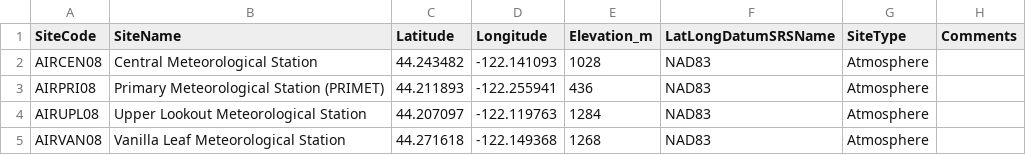
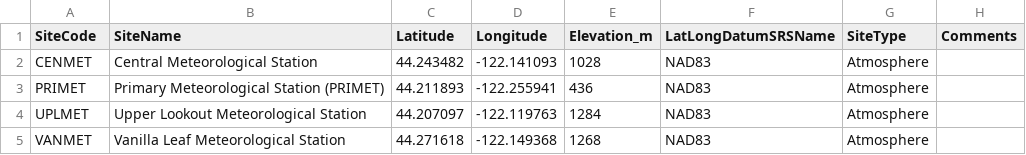
Before and after one commit to lter/Clim-HydroDB-2.0, a CSV file: ODM_CSV_Examples/AND/AND3222/odm_tables/Sites.csv, drawn as a sheet.

Commit message:
Update Sites.csv

```diff
--- a/ODM_CSV_Examples/AND/AND3222/odm_tables/Sites.csv
+++ b/ODM_CSV_Examples/AND/AND3222/odm_tables/Sites.csv
@@ -1,5 +1,5 @@
 SiteCode,SiteName,Latitude,Longitude,Elevation_m,LatLongDatumSRSName,SiteType,Comments
-AIRCEN08,Central Meteorological Station,44.243482,-122.141093,1028,NAD83,Atmosphere,
-AIRPRI08,Primary Meteorological Station (PRIMET),44.211893,-122.255941,436,NAD83,Atmosphere,
-AIRUPL08,Upper Lookout Meteorological Station,44.207097,-122.119763,1284,NAD83,Atmosphere,
-AIRVAN08,Vanilla Leaf Meteorological Station,44.271618,-122.149368,1268,NAD83,Atmosphere,
+CENMET,Central Meteorological Station,44.243482,-122.141093,1028,NAD83,Atmosphere,
+PRIMET,Primary Meteorological Station (PRIMET),44.211893,-122.255941,436,NAD83,Atmosphere,
+UPLMET,Upper Lookout Meteorological Station,44.207097,-122.119763,1284,NAD83,Atmosphere,
+VANMET,Vanilla Leaf Meteorological Station,44.271618,-122.149368,1268,NAD83,Atmosphere,
```
